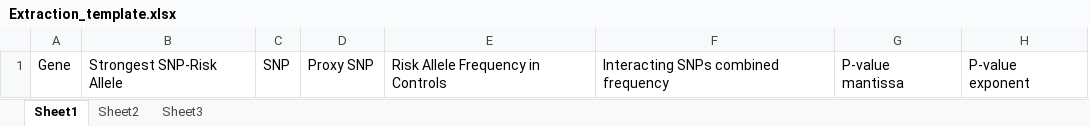
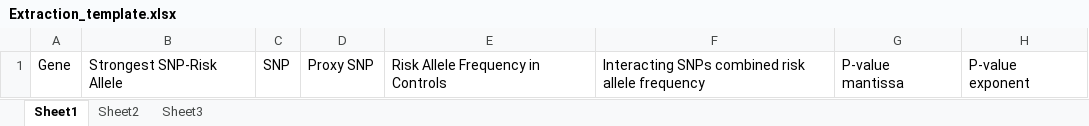
Before and after one commit to EBISPOT/goci, an Excel workbook: goci-interfaces/goci-curation/src/main/resources/static/assets/Extraction_template.xlsx, sheet Sheet1, drawn as a sheet; only a part is shown; values as stored, in another font and other column widths than the file's, no borders; the diff names each change by its address in the sheet, - before the commit and + after, or states it on an @@ line.

Commit message:
Renamed Interacting SNPs combined frequency as Interacting SNPs combined risk allele frequency

```diff
--- a/goci-interfaces/goci-curation/src/main/resources/static/assets/Extraction_template.xlsx (sheet Sheet1)
+++ b/goci-interfaces/goci-curation/src/main/resources/static/assets/Extraction_template.xlsx (sheet Sheet1)
-F1: Interacting SNPs combined frequency
+F1: Interacting SNPs combined risk allele frequency
```
Also changed, not shown: 4 other files.
